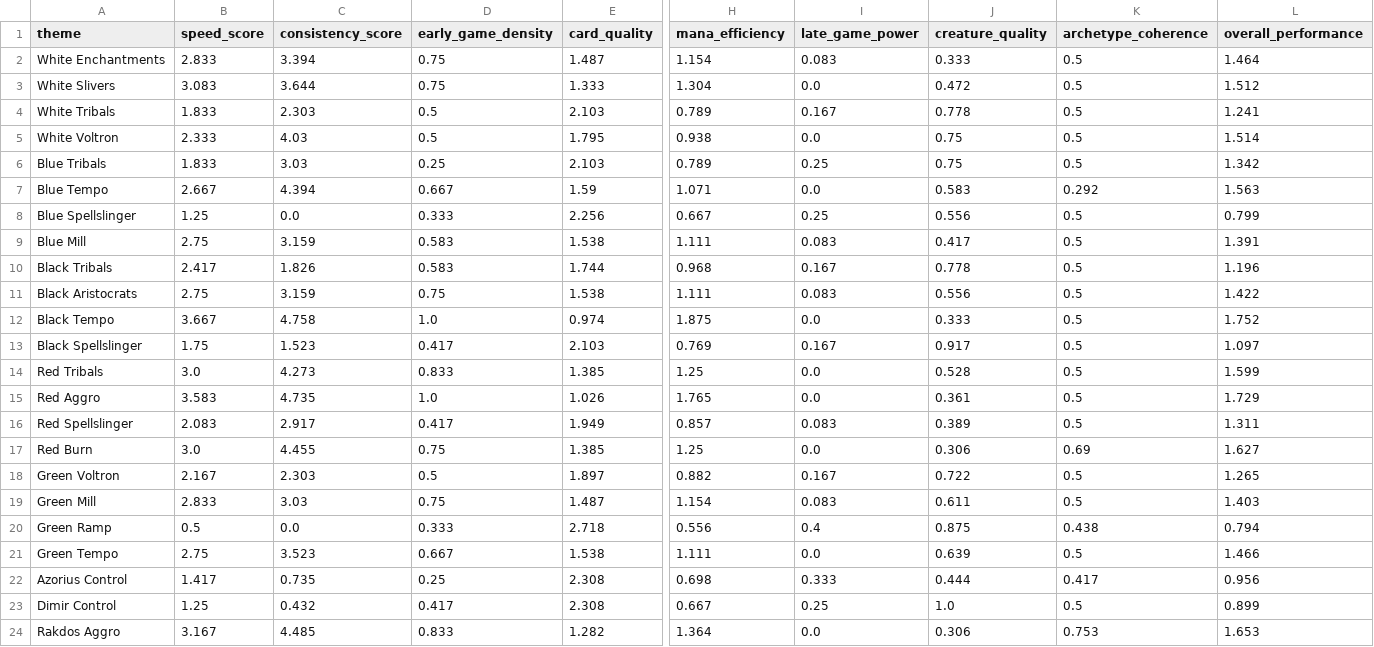
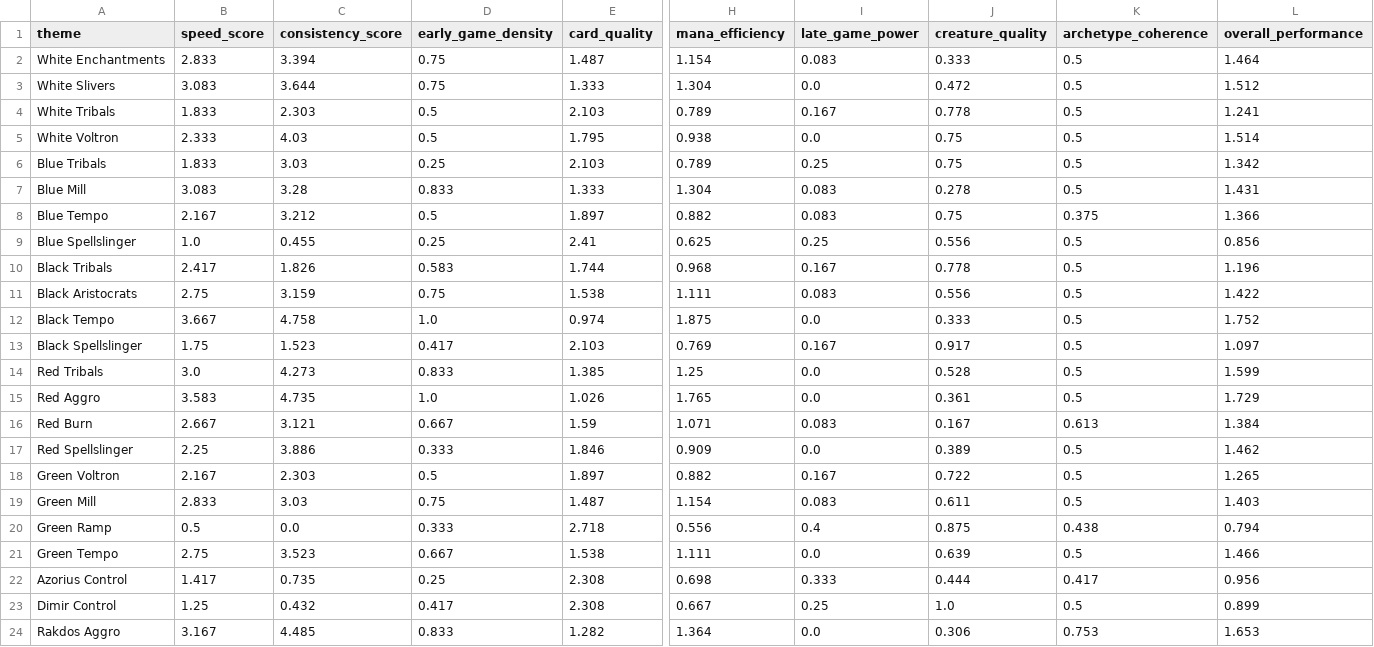
Before and after one commit to vanonselenp/magic-jumpstart, a CSV file: output/deck_performance_analysis.csv, drawn as a sheet; only a part is shown, gaps mark what is left out; removed rows and columns are numbered as before the commit, all else as after; rows hold the shown columns only; the diff covers the shown part only; the diff names each change by its address in the sheet, - before the commit and + after, or states it on an @@ line.

Commit message:
main: generated theme with no human tweeking

```diff
--- a/output/deck_performance_analysis.csv
+++ b/output/deck_performance_analysis.csv
+row 7: Blue Mill | 3.083 | 3.28 | 0.833 | 1.333 | 1.304 | 0.083 | 0.278 | 0.5 | 1.431
-B8 (speed_score): 2.667
+B8 (speed_score): 2.167
-C8 (consistency_score): 4.394
+C8 (consistency_score): 3.212
-D8 (early_game_density): 0.667
+D8 (early_game_density): 0.5
-E8 (card_quality): 1.59
+E8 (card_quality): 1.897
-H8 (mana_efficiency): 1.071
+H8 (mana_efficiency): 0.882
-I8 (late_game_power): 0.0
+I8 (late_game_power): 0.083
-J8 (creature_quality): 0.583
+J8 (creature_quality): 0.75
-K8 (archetype_coherence): 0.292
+K8 (archetype_coherence): 0.375
-L8 (overall_performance): 1.563
+L8 (overall_performance): 1.366
-B9 (speed_score): 1.25
+B9 (speed_score): 1.0
-C9 (consistency_score): 0.0
+C9 (consistency_score): 0.455
-D9 (early_game_density): 0.333
+D9 (early_game_density): 0.25
-E9 (card_quality): 2.256
+E9 (card_quality): 2.41
-H9 (mana_efficiency): 0.667
+H9 (mana_efficiency): 0.625
-L9 (overall_performance): 0.799
+L9 (overall_performance): 0.856
-row 9: Blue Mill | 2.75 | 3.159 | 0.583 | 1.538 | 1.111 | 0.083 | 0.417 | 0.5 | 1.391
+row 16: Red Burn | 2.667 | 3.121 | 0.667 | 1.59 | 1.071 | 0.083 | 0.167 | 0.613 | 1.384
-B17 (speed_score): 2.083
+B17 (speed_score): 2.25
-C17 (consistency_score): 2.917
+C17 (consistency_score): 3.886
-D17 (early_game_density): 0.417
+D17 (early_game_density): 0.333
-E17 (card_quality): 1.949
+E17 (card_quality): 1.846
-H17 (mana_efficiency): 0.857
+H17 (mana_efficiency): 0.909
-I17 (late_game_power): 0.083
+I17 (late_game_power): 0.0
-L17 (overall_performance): 1.311
+L17 (overall_performance): 1.462
-row 17: Red Burn | 3.0 | 4.455 | 0.75 | 1.385 | 1.25 | 0.0 | 0.306 | 0.69 | 1.627
```
Also changed, not shown: 13 edited cells elsewhere in this file, output/generated_jumpstart_decks.csv, 1 other file.
